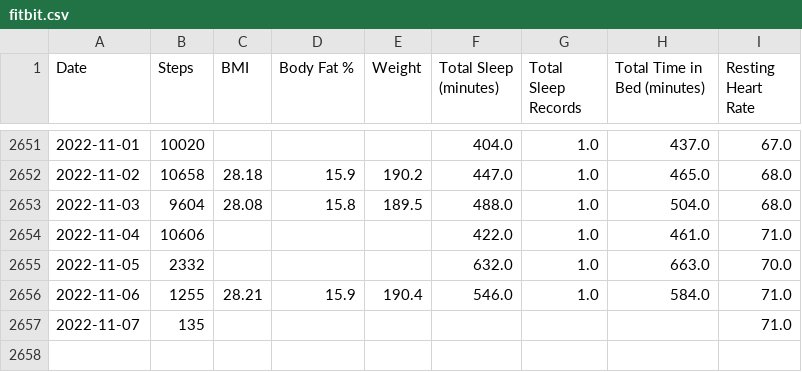
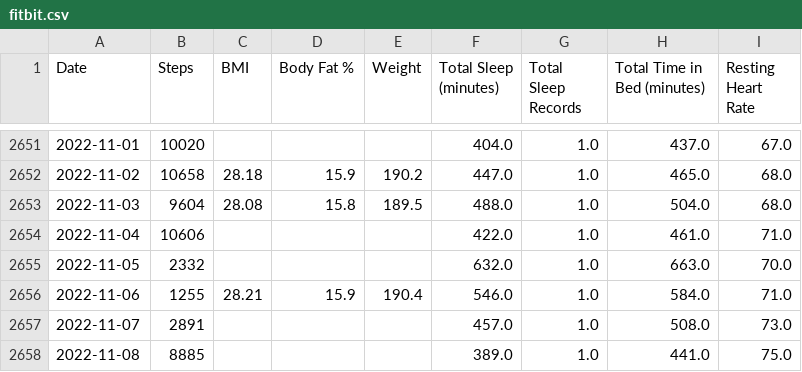
Before and after one commit to jrg94/personal-data, a CSV file: health/fitbit.csv, drawn as a sheet; only a part is shown, gaps mark what is left out.

Commit message:
Updated fitbit data automatically

```diff
--- a/health/fitbit.csv
+++ b/health/fitbit.csv
@@ -2656,2 +2656,3 @@ Date,Steps,BMI,Body Fat %,Weight,Total Sleep (minutes),Total Sleep Records,Total
 2022-11-06,1255,28.21,15.9,190.4,546.0,1.0,584.0,71.0
-2022-11-07,135,,,,,,,71.0
+2022-11-07,2891,,,,457.0,1.0,508.0,73.0
+2022-11-08,8885,,,,389.0,1.0,441.0,75.0
```
